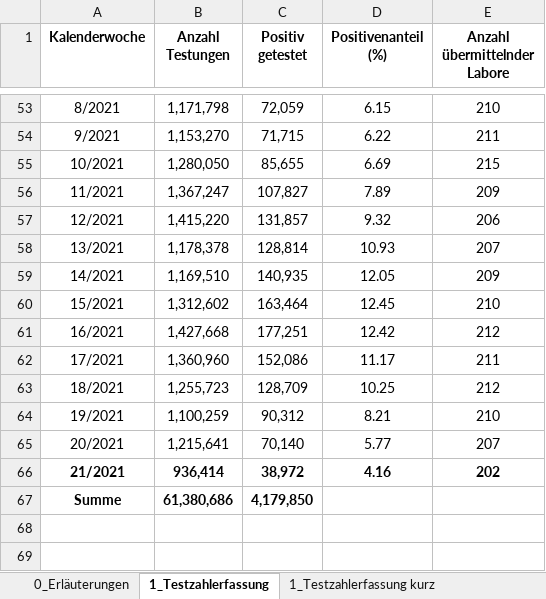
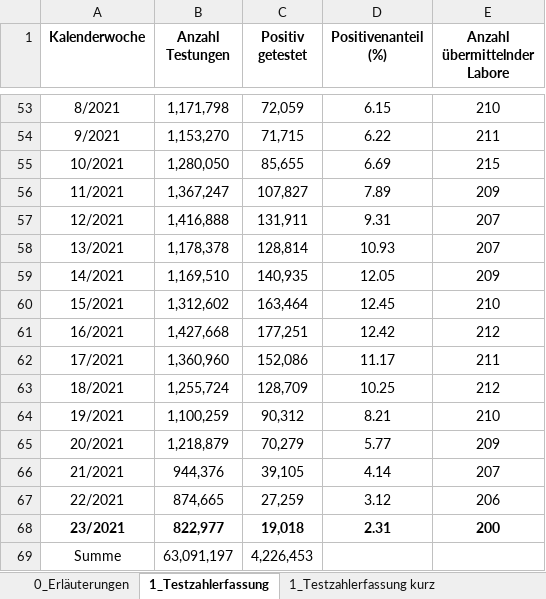
Before and after one commit to GarunWindtotem/Auswertung_Covid_19, an Excel workbook: input/Testzahlen-gesamt.xlsx, sheet 1_Testzahlerfassung, drawn as a sheet; only a part is shown, gaps mark what is left out; values as stored, in another font and other column widths than the file's, no borders; addresses are those after the commit; the diff names each change by its address in the sheet, - before the commit and + after, or states it on an @@ line.

```diff
--- a/input/Testzahlen-gesamt.xlsx (sheet 1_Testzahlerfassung)
+++ b/input/Testzahlen-gesamt.xlsx (sheet 1_Testzahlerfassung)
-B57 (Anzahl Testungen): 1,415,220
+B57 (Anzahl Testungen): 1,416,888
-C57 (Positiv getestet): 131,857
+C57 (Positiv getestet): 131,911
-D57 (Positivenanteil (%)): 9.32
+D57 (Positivenanteil (%)): 9.31
-E57 (Anzahl übermittelnder Labore): 206
+E57 (Anzahl übermittelnder Labore): 207
-B63 (Anzahl Testungen): 1,255,723
+B63 (Anzahl Testungen): 1,255,724
-B65 (Anzahl Testungen): 1,215,641
+B65 (Anzahl Testungen): 1,218,879
-C65 (Positiv getestet): 70,140
+C65 (Positiv getestet): 70,279
-E65 (Anzahl übermittelnder Labore): 207
+E65 (Anzahl übermittelnder Labore): 209
-A66:E66 bold: on
+A66:E66 bold: off
-B66 (Anzahl Testungen): 936,414
+B66 (Anzahl Testungen): 944,376
-C66 (Positiv getestet): 38,972
+C66 (Positiv getestet): 39,105
-D66 (Positivenanteil (%)): 4.16
+D66 (Positivenanteil (%)): 4.14
-E66 (Anzahl übermittelnder Labore): 202
+E66 (Anzahl übermittelnder Labore): 207
+row 67: 22/2021 | 874,665 | 27,259 | 3.12 | 206
+row 68: 23/2021 | 822,977 | 19,018 | 2.31 | 200
-A69:C69 bold: on
+A69:C69 bold: off
-B69 (Anzahl Testungen): 61,380,686
+B69 (Anzahl Testungen): 63,091,197
-C69 (Positiv getestet): 4,179,850
+C69 (Positiv getestet): 4,226,453
```
Also changed, not shown: sheet 1_Testzahlerfassung kurz, sheet 2_Testkapazitäten kurz, sheet 2_Testkapazitäten, sheet 3_Probenrückstau, sheet 0_Erläuterungen, charts or pictures, input/Impfquotenmonitoring.xlsx, 57 other files.
